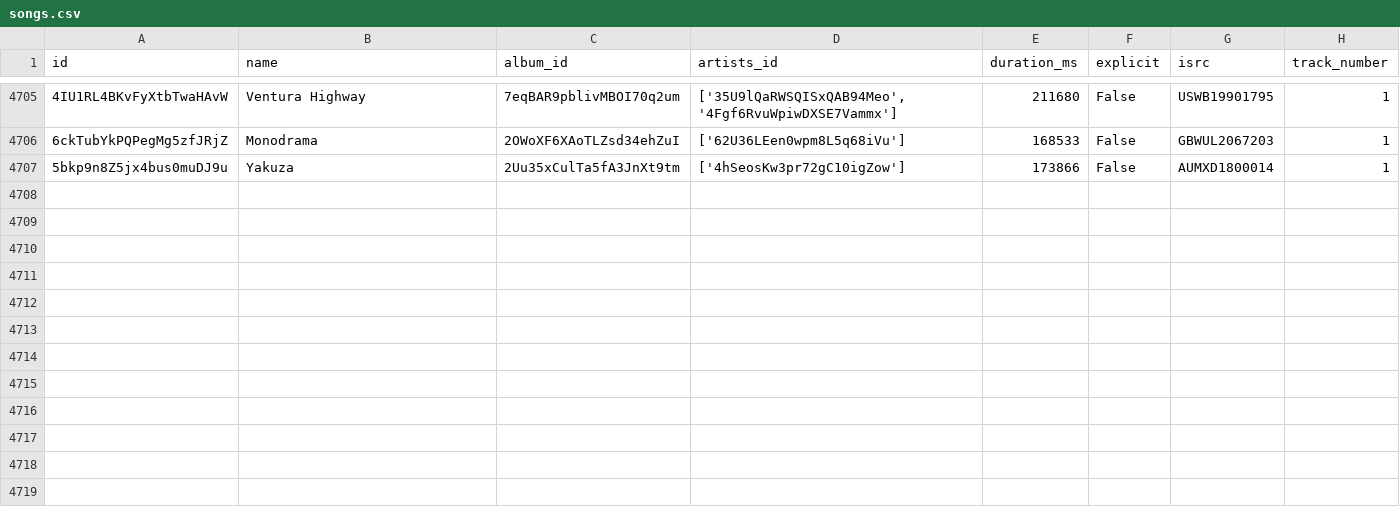
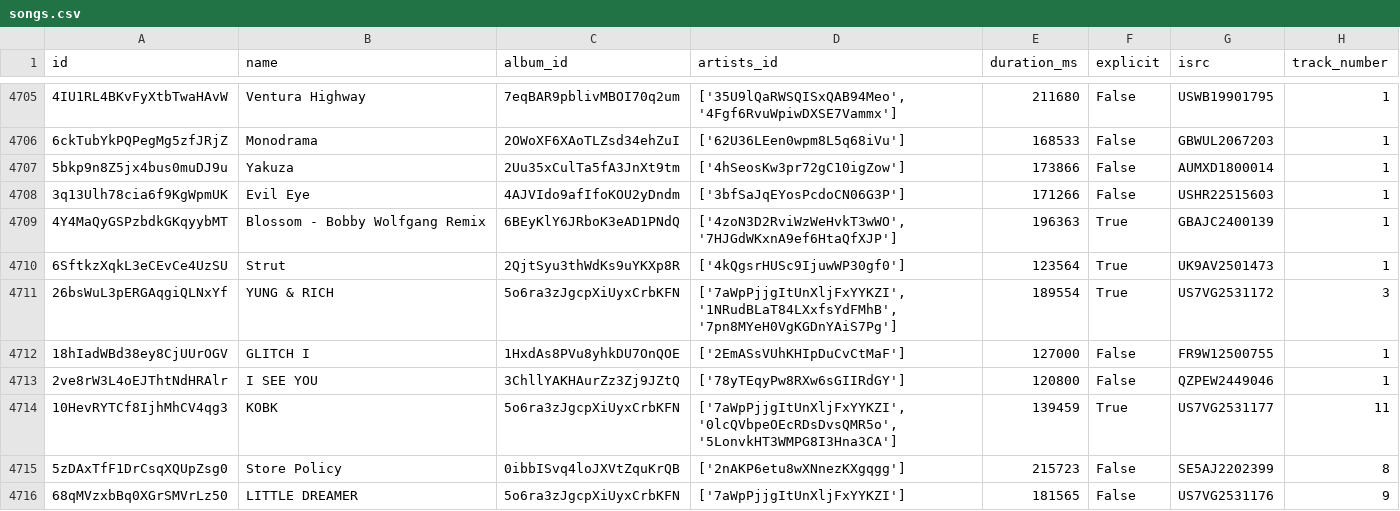
Before and after one commit to iochoa808/SpotifyData, a CSV file: data/songs.csv, drawn as a sheet; only a part is shown, gaps mark what is left out.

```diff
--- a/data/songs.csv
+++ b/data/songs.csv
@@ -4707 +4707,10 @@ id,name,album_id,artists_id,duration_ms,explicit,isrc,track_number
 5bkp9n8Z5jx4bus0muDJ9u,Yakuza,2Uu35xCulTa5fA3JnXt9tm,['4hSeosKw3pr72gC10igZow'],173866,False,AUMXD1800014,1
+3q13Ulh78cia6f9KgWpmUK,Evil Eye,4AJVIdo9afIfoKOU2yDndm,['3bfSaJqEYosPcdoCN06G3P'],171266,False,USHR22515603,1
+4Y4MaQyGSPzbdkGKqyybMT,Blossom - Bobby Wolfgang Remix,6BEyKlY6JRboK3eAD1PNdQ,"['4zoN3D2RviWzWeHvkT3wWO', '7HJGdWKxnA9ef6HtaQfXJP']",196363,True,GBAJC2400139,1
+6SftkzXqkL3eCEvCe4UzSU,Strut,2QjtSyu3thWdKs9uYKXp8R,['4kQgsrHUSc9IjuwWP30gf0'],123564,True,UK9AV2501473,1
+26bsWuL3pERGAqgiQLNxYf,YUNG & RICH,5o6ra3zJgcpXiUyxCrbKFN,"['7aWpPjjgItUnXljFxYYKZI', '1NRudBLaT84LXxfsYdFMhB', '7pn8MYeH0VgKGDnYAiS7Pg']",189554,True,US7VG2531172,3
+18hIadWBd38ey8CjUUrOGV,GLITCH I,1HxdAs8PVu8yhkDU7OnQOE,['2EmASsVUhKHIpDuCvCtMaF'],127000,False,FR9W12500755,1
+2ve8rW3L4oEJThtNdHRAlr,I SEE YOU,3ChllYAKHAurZz3Zj9JZtQ,['78yTEqyPw8RXw6sGIIRdGY'],120800,False,QZPEW2449046,1
+10HevRYTCf8IjhMhCV4qg3,KOBK,5o6ra3zJgcpXiUyxCrbKFN,"['7aWpPjjgItUnXljFxYYKZI', '0lcQVbpeOEcRDsDvsQMR5o', '5LonvkHT3WMPG8I3Hna3CA']",139459,True,US7VG2531177,11
+5zDAxTfF1DrCsqXQUpZsg0,Store Policy,0ibbISvq4loJXVtZquKrQB,['2nAKP6etu8wXNnezKXgqgg'],215723,False,SE5AJ2202399,8
+68qMVzxbBq0XGrSMVrLz50,LITTLE DREAMER,5o6ra3zJgcpXiUyxCrbKFN,['7aWpPjjgItUnXljFxYYKZI'],181565,False,US7VG2531176,9
```
Also changed, not shown: data/artists.csv, 2 other files.
